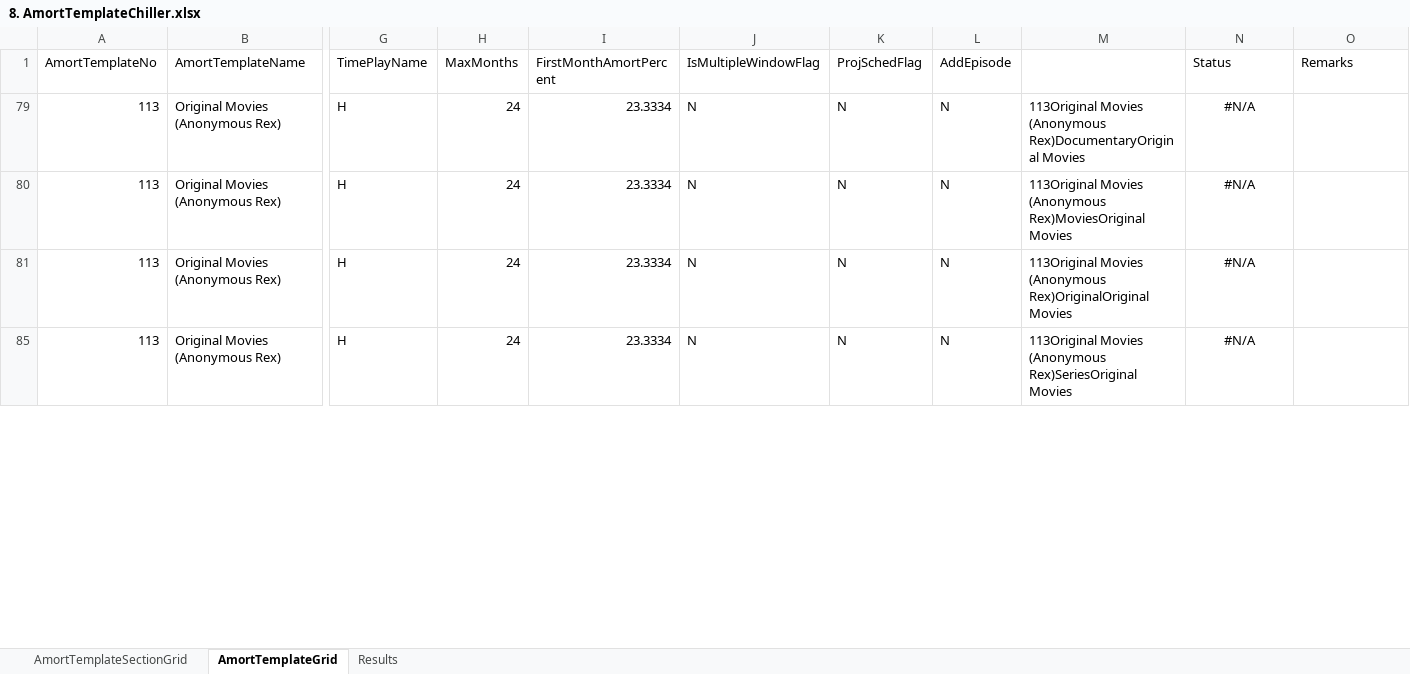
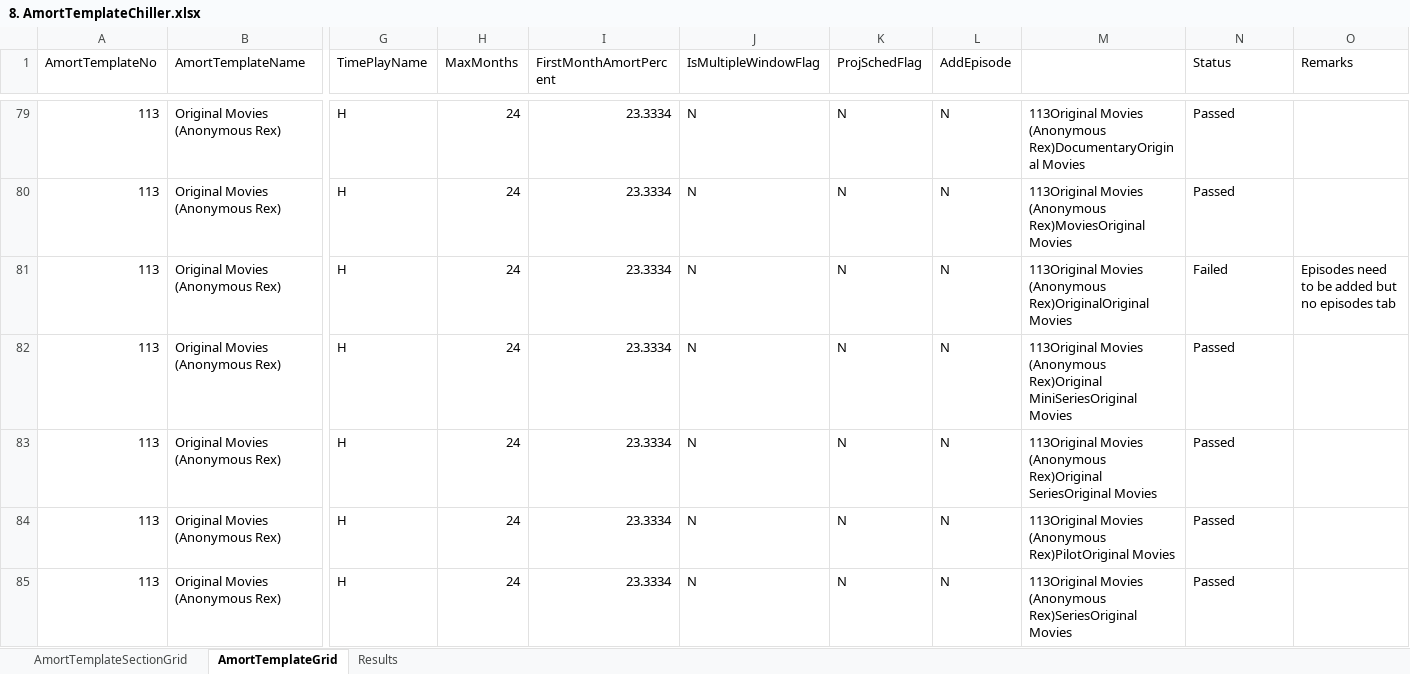
Before and after one commit to gitsaquib/AmortTemplateAutomation, an Excel workbook: MasterData/8. AmortTemplateChiller.xlsx, sheet AmortTemplateGrid, drawn as a sheet; only a part is shown, gaps mark what is left out; values as stored, in another font and other column widths than the file's, no borders; rows hold the shown columns only; the diff covers the shown part only; the diff names each change by its address in the sheet, - before the commit and + after, or states it on an @@ line.

```diff
--- a/MasterData/8. AmortTemplateChiller.xlsx (sheet AmortTemplateGrid)
+++ b/MasterData/8. AmortTemplateChiller.xlsx (sheet AmortTemplateGrid)
-N79:N80 (Status): #N/A
+N79:N80 (Status): Passed
-N79:N81 alignment: center
+N79:N81 alignment: left
-N81 (Status): #N/A
+N81 (Status): Failed
-O81 (Remarks): (empty)
+O81 (Remarks): Episodes need to be added but no episodes tab
@@ row 82 unhidden: 113 | Original Movies (Anonymous Rex) | H | 24 | 23.3334 | N | N | N | 113Original Movies (Anonymous Rex)Original MiniSeriesOriginal Movies | Passed @@
@@ row 83 unhidden: 113 | Original Movies (Anonymous Rex) | H | 24 | 23.3334 | N | N | N | 113Original Movies (Anonymous Rex)Original SeriesOriginal Movies | Passed @@
@@ row 84 unhidden: 113 | Original Movies (Anonymous Rex) | H | 24 | 23.3334 | N | N | N | 113Original Movies (Anonymous Rex)PilotOriginal Movies | Passed @@
-N85 (Status): #N/A
+N85 (Status): Passed
-N85 alignment: center
+N85 alignment: left
```
Also changed, not shown: 10 added rows, 84 hidden or unhidden rows, 23 edited cells and cell formats elsewhere in this sheet, sheet Results, hidden cells.
